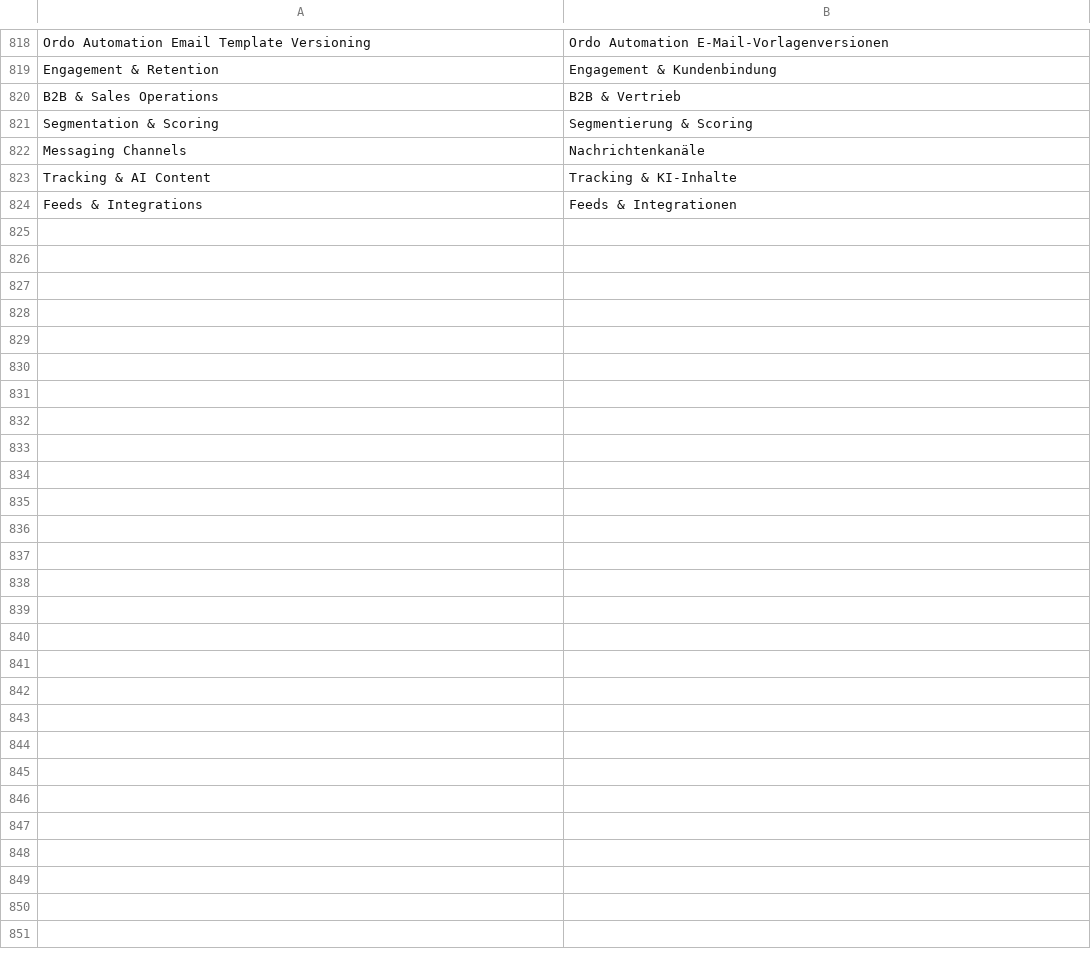
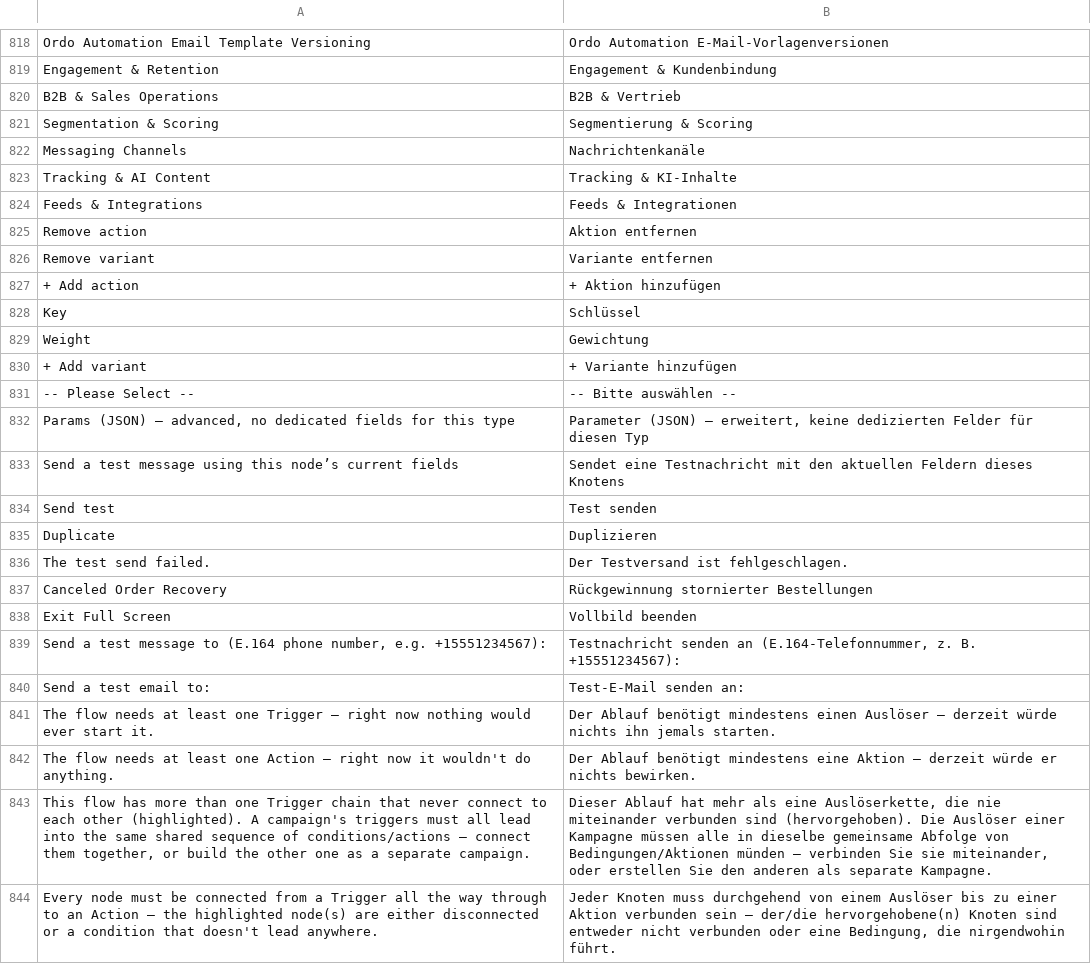
Before and after one commit to michalper/ordo, a CSV file: i18n/de_DE.csv, drawn as a sheet; only a part is shown, gaps mark what is left out; the diff covers the shown part only.

```diff
--- a/i18n/de_DE.csv
+++ b/i18n/de_DE.csv
@@ -824 +824,21 @@
 "Feeds & Integrations","Feeds & Integrationen"
+"Remove action","Aktion entfernen"
+"Remove variant","Variante entfernen"
+"+ Add action","+ Aktion hinzufügen"
+"Key","Schlüssel"
+"Weight","Gewichtung"
+"+ Add variant","+ Variante hinzufügen"
+"-- Please Select --","-- Bitte auswählen --"
+"Params (JSON) — advanced, no dedicated fields for this type","Parameter (JSON) — erweitert, keine dedizierten Felder für diesen Typ"
+"Send a test message using this node’s current fields","Sendet eine Testnachricht mit den aktuellen Feldern dieses Knotens"
+"Send test","Test senden"
+"Duplicate","Duplizieren"
+"The test send failed.","Der Testversand ist fehlgeschlagen."
+"Canceled Order Recovery","Rückgewinnung stornierter Bestellungen"
+"Exit Full Screen","Vollbild beenden"
+"Send a test message to (E.164 phone number, e.g. +15551234567):","Testnachricht senden an (E.164-Telefonnummer, z. B. +15551234567):"
+"Send a test email to:","Test-E-Mail senden an:"
+"The flow needs at least one Trigger — right now nothing would ever start it.","Der Ablauf benötigt mindestens einen Auslöser — derzeit würde nichts ihn jemals starten."
+"The flow needs at least one Action — right now it wouldn't do anything.","Der Ablauf benötigt mindestens eine Aktion — derzeit würde er nichts bewirken."
+"This flow has more than one Trigger chain that never connect to each other (highlighted). A campaign's triggers must all lead into the same shared sequence of conditions/actions — connect them together, or build the other one as a separate campaign.","Dieser Ablauf hat mehr als eine Auslöserkette, die nie miteinander verbunden sind (hervorgehoben). Die Auslöser einer Kampagne müssen alle in dieselbe gemeinsame Abfolge von Bedingungen/Aktionen münden — verbinden Sie sie miteinander, oder erstellen Sie den anderen als separate Kampagne."
+"Every node must be connected from a Trigger all the way through to an Action — the highlighted node(s) are either disconnected or a condition that doesn't lead anywhere.","Jeder Knoten muss durchgehend von einem Auslöser bis zu einer Aktion verbunden sein — der/die hervorgehobene(n) Knoten sind entweder nicht verbunden oder eine Bedingung, die nirgendwohin führt."
```
Also changed, not shown: 42 added rows elsewhere in this file, i18n/es_ES.csv, i18n/fr_FR.csv, 14 other files.
